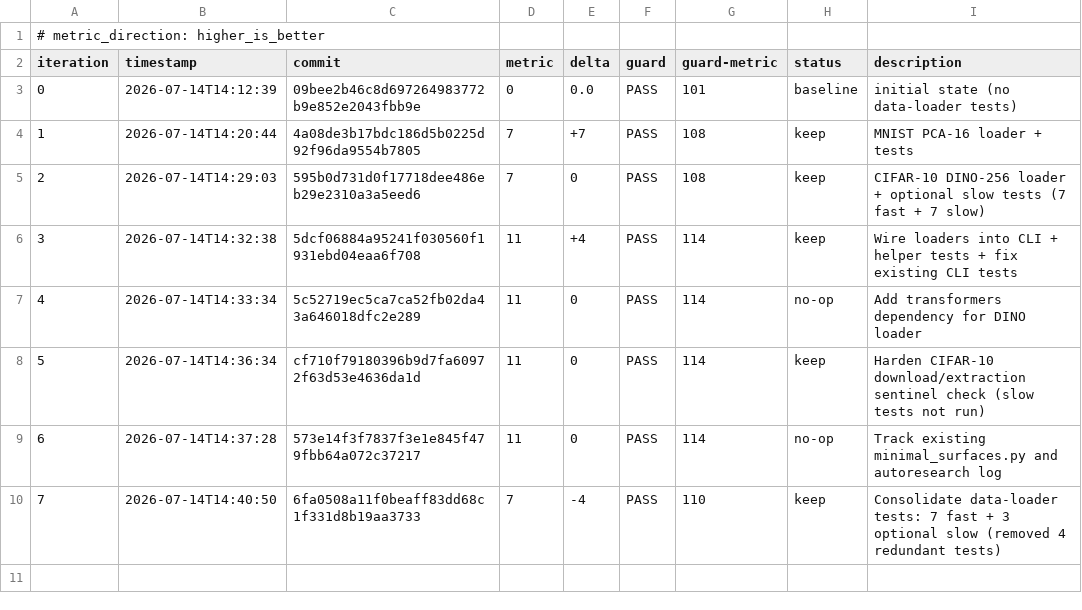
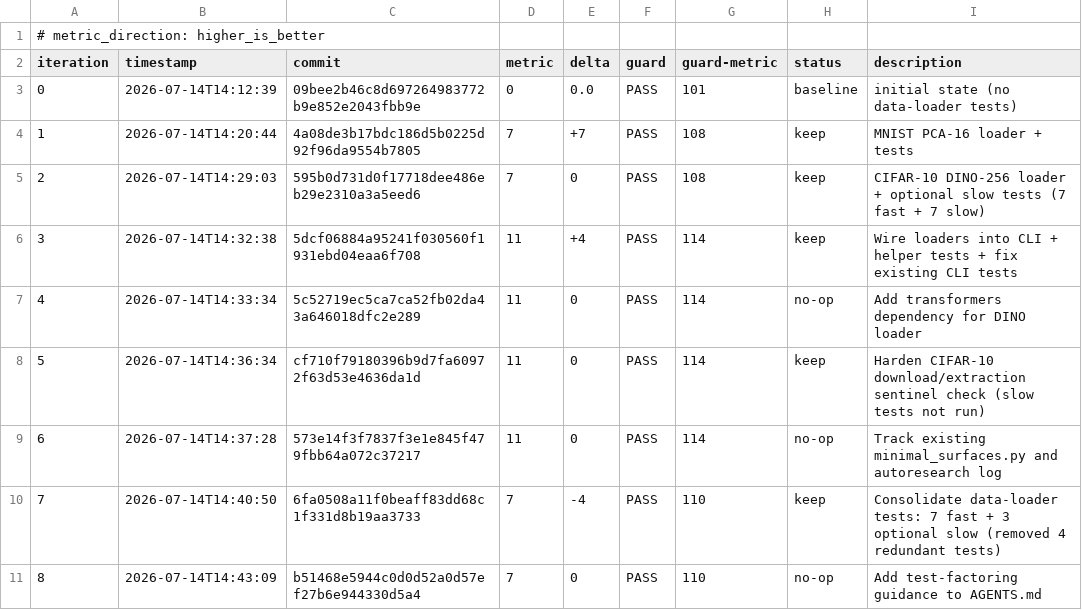
Before and after one commit to tuned-org-uk/entropic-semantic-diffusion, a TSV file: autoresearch/loop-260714-1200/results.tsv, drawn as a sheet; the diff names each change by its address in the sheet, - before the commit and + after, or states it on an @@ line.

Commit message:
experiment: log AGENTS.md update in autoresearch TSV (#21)

```diff
--- a/autoresearch/loop-260714-1200/results.tsv
+++ b/autoresearch/loop-260714-1200/results.tsv
+row 11: 8 | 2026-07-14T14:43:09 | b51468e5944c0d0d52a0d57ef27b6e944330d5a4 | 7 | 0 | PASS | 110 | no-op | Add test-factoring guidance to AGENTS.md
```
